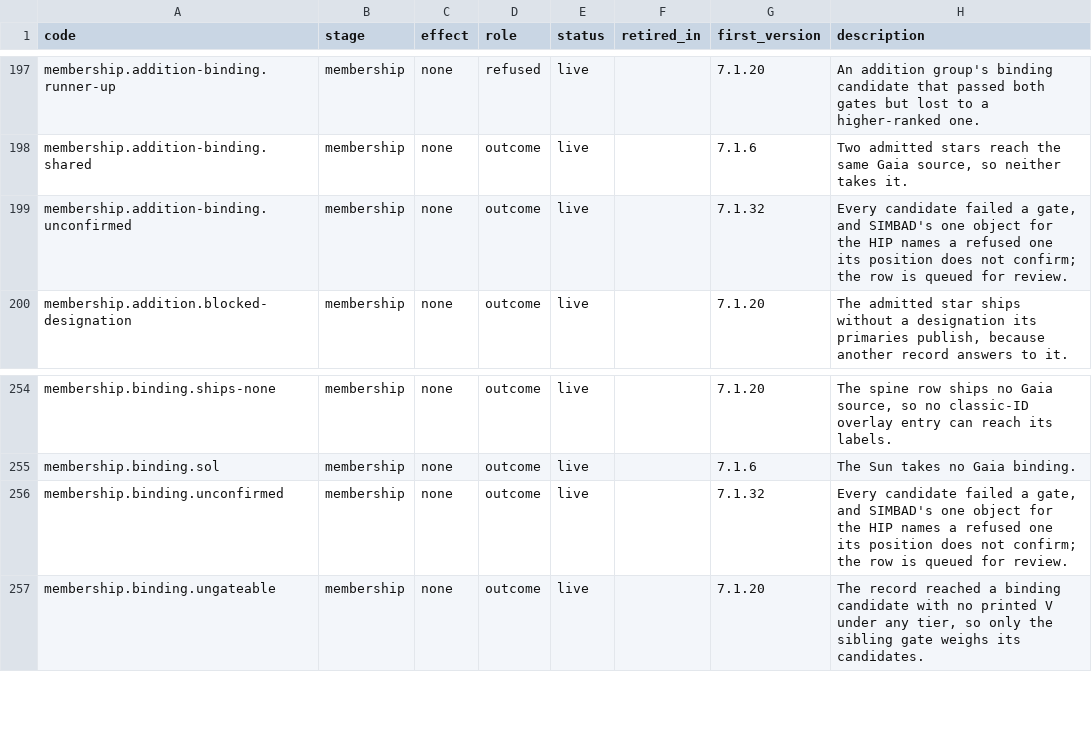
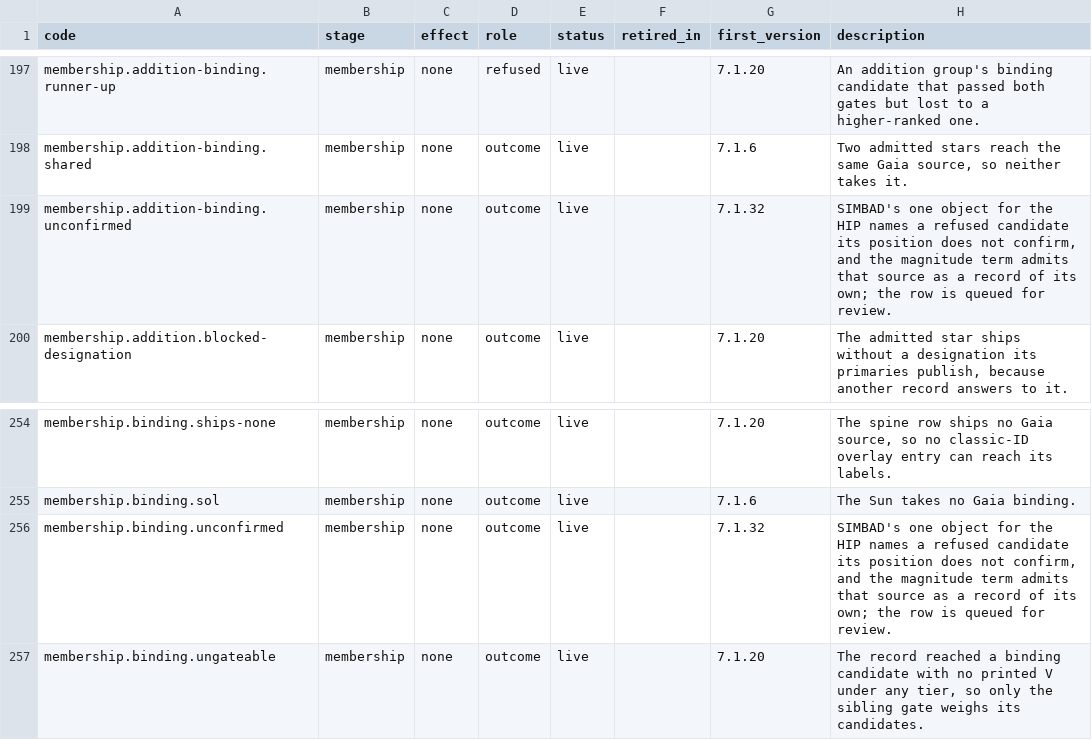
Before and after one commit to alexmensch/stellata, a TSV file: data/lineage/reason-codes.tsv, drawn as a sheet; only a part is shown, gaps mark what is left out.

```diff
--- a/data/lineage/reason-codes.tsv
+++ b/data/lineage/reason-codes.tsv
@@ -198,3 +198,3 @@ membership.addition-binding.runner-up	membership	none	refused	live		7.1.20	An ad
 membership.addition-binding.shared	membership	none	outcome	live		7.1.6	Two admitted stars reach the same Gaia source, so neither takes it.
-membership.addition-binding.unconfirmed	membership	none	outcome	live		7.1.32	Every candidate failed a gate, and SIMBAD's one object for the HIP names a refused one its position does not confirm; the row is queued for review.
+membership.addition-binding.unconfirmed	membership	none	outcome	live		7.1.32	SIMBAD's one object for the HIP names a refused candidate its position does not confirm, and the magnitude term admits that source as a record of its own; the row is queued for review.
 membership.addition.blocked-designation	membership	none	outcome	live		7.1.20	The admitted star ships without a designation its primaries publish, because another record answers to it.
@@ -255,3 +255,3 @@ membership.binding.ships-none	membership	none	outcome	live		7.1.20	The spine row
 membership.binding.sol	membership	none	outcome	live		7.1.6	The Sun takes no Gaia binding.
-membership.binding.unconfirmed	membership	none	outcome	live		7.1.32	Every candidate failed a gate, and SIMBAD's one object for the HIP names a refused one its position does not confirm; the row is queued for review.
+membership.binding.unconfirmed	membership	none	outcome	live		7.1.32	SIMBAD's one object for the HIP names a refused candidate its position does not confirm, and the magnitude term admits that source as a record of its own; the row is queued for review.
 membership.binding.ungateable	membership	none	outcome	live		7.1.20	The record reached a binding candidate with no printed V under any tier, so only the sibling gate weighs its candidates.
```
Also changed, not shown: 7 other files.
